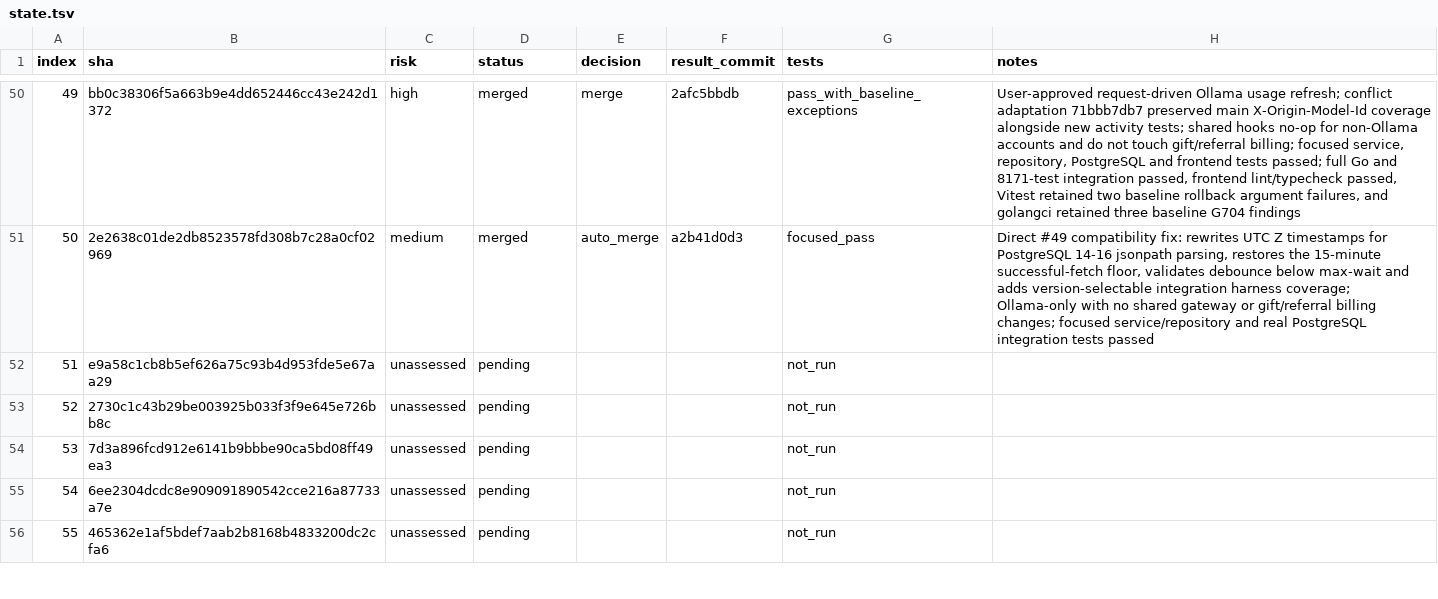
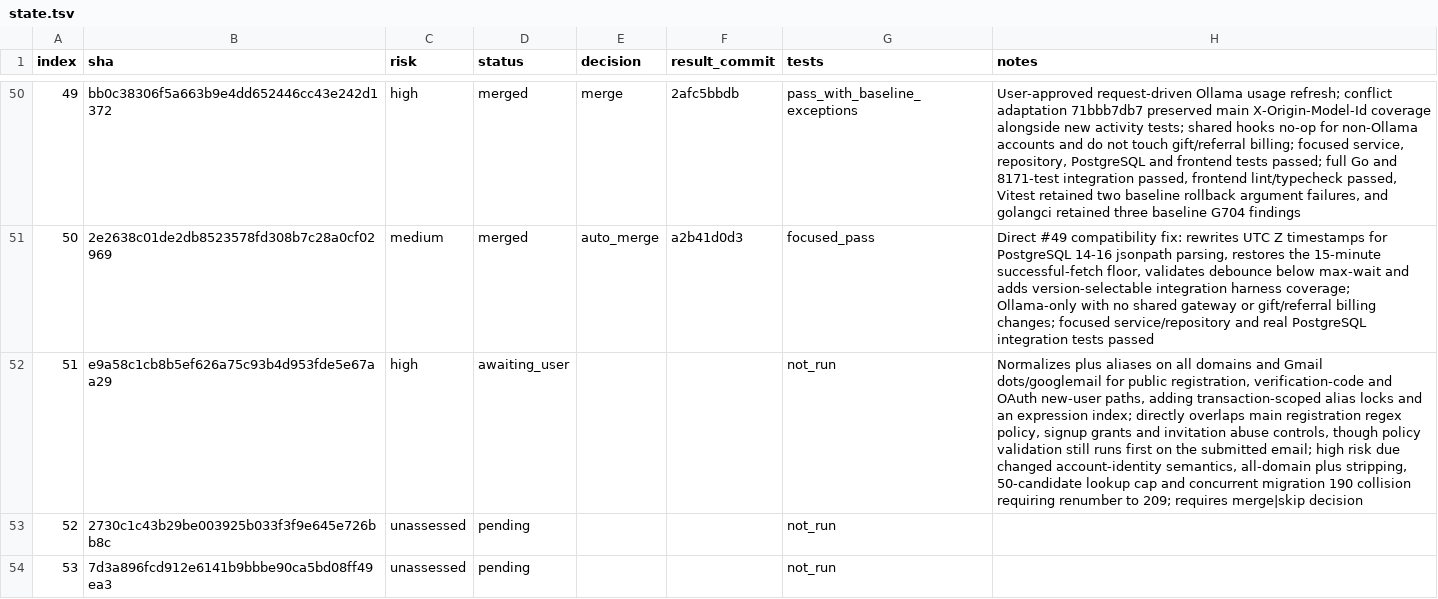
Before and after one commit to walaqi/sub2api, a TSV file: merge-state/sync-2-merge-v3/state.tsv, drawn as a sheet; only a part is shown, gaps mark what is left out; the shorter side is filled out with more unchanged rows; the diff names each change by its address in the sheet, - before the commit and + after, or states it on an @@ line.

Commit message:
chore(merge): assess sync commit 51

```diff
--- a/merge-state/sync-2-merge-v3/state.tsv
+++ b/merge-state/sync-2-merge-v3/state.tsv
-C52 (risk): unassessed
+C52 (risk): high
-D52 (status): pending
+D52 (status): awaiting_user
-H52 (notes): (empty)
+H52 (notes): Normalizes plus aliases on all domains and Gmail dots/googlemail for public registration, verification-code and OAuth new-user paths, adding transaction-scoped alias locks and an expression index; directly overlaps main registration regex policy, signup grants and invitation abuse controls, though policy validation still runs first on the submitted email; high risk due changed account-identity semantics, all-domain plus stripping, 50-candidate lookup cap and concurrent migration 190 collision requiring renumber to 209; requires merge|skip decision
```
Also changed, not shown: 1 other file.
